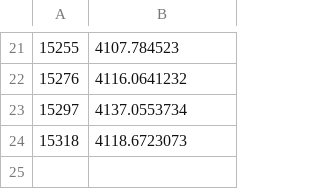
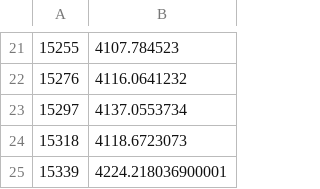
Before and after one commit to Vansnoden/ada_t, a CSV file: backend/embedding.log.csv, drawn as a sheet; only a part is shown, gaps mark what is left out.

```diff
--- a/backend/embedding.log.csv
+++ b/backend/embedding.log.csv
@@ -24 +24,2 @@
 15318,4118.6723073
+15339,4224.218036900001
```
Also changed, not shown: 5 other files.
